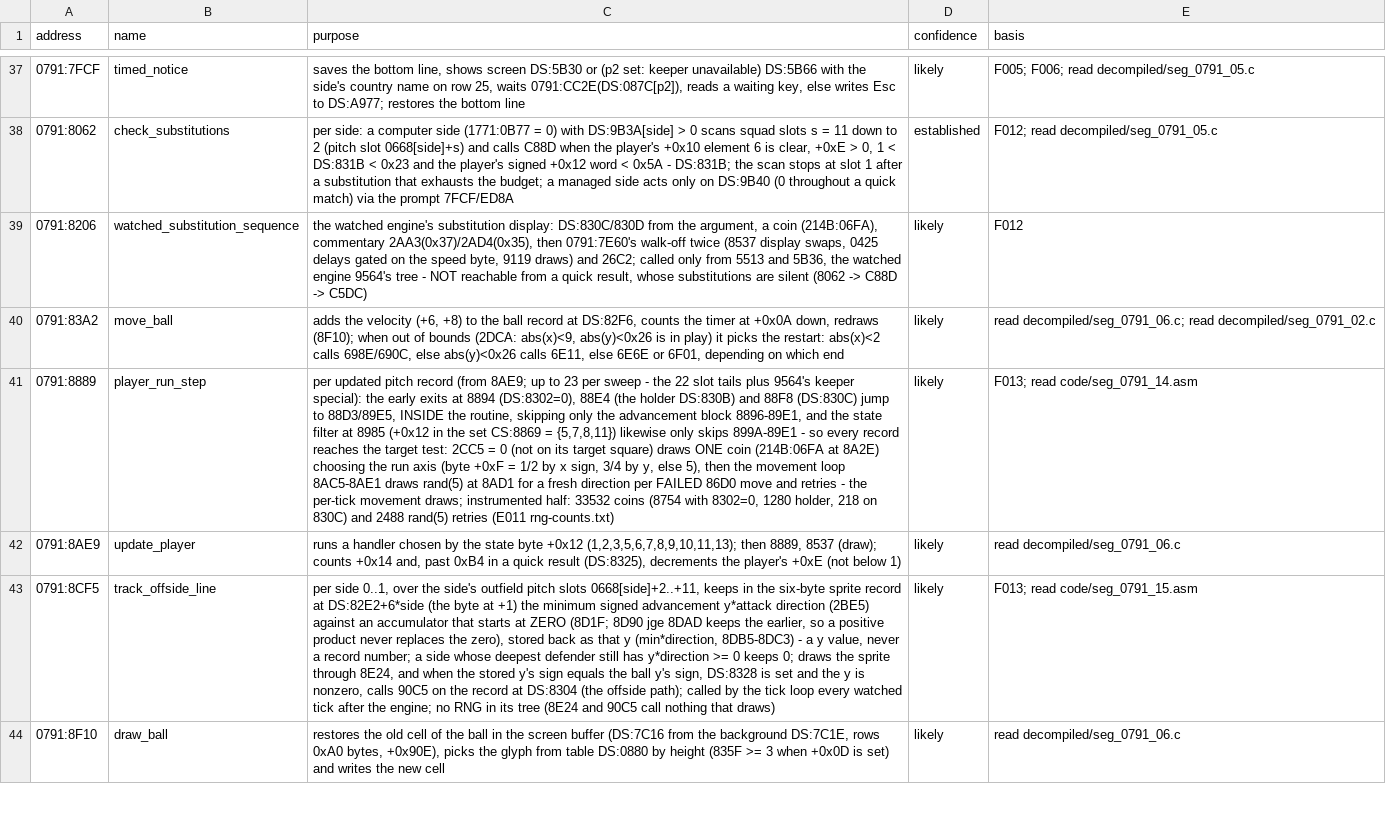
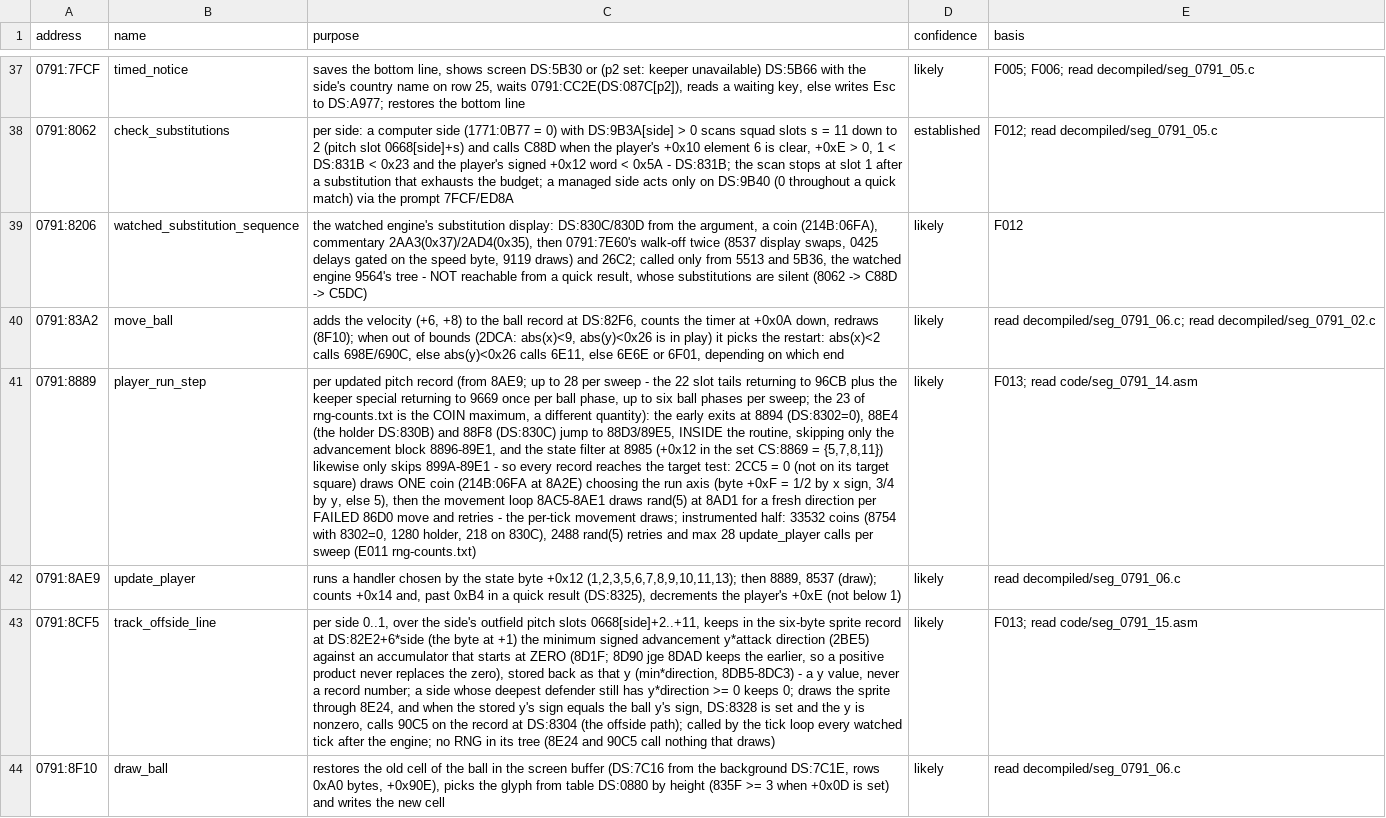
Before and after one commit to diegoami/goal2-archaeology, a TSV file: static/goal-exe/annotations/routines.tsv, drawn as a sheet; only a part is shown, gaps mark what is left out; the diff names each change by its address in the sheet, - before the commit and + after, or states it on an @@ line.

Commit message:
R1/R2 (round 2): update_player bound is 28 per sweep (22 tails at 96CB + keeper special per ball phase at 9669), 23 is the coin bound; F013 regression wording 0/10 and 3/19; named view regenerated

```diff
--- a/static/goal-exe/annotations/routines.tsv
+++ b/static/goal-exe/annotations/routines.tsv
-C41 (purpose): …up to 23 per sweep - the 22 slot tails plus 9564's keeper special): the early exits at 8894 (DS:8302=0), 88E4 (the holder DS:830B) and 88F8 (DS:830C) jump to 88D3/89E5, INSIDE the routine, skipping only the advancement block 8896-89E1, and the state filter at 8985 (+0x12 in the set CS:8869 = {5,7,8,11}) likewise only skips 899A-89E1 - so every record reaches the target test: 2CC5 = 0 (not on its target square) draws ONE coin (214B:06FA at 8A2E) choosing the run axis (byte +0xF = 1/2 by x sign, 3/4 by y, else 5), then the movement loop 8AC5-8AE1 draws rand(5) at 8AD1 for a fresh direction per FAILED 86D0 move and retries - the per-tick movement draws; instrumented half: 33532 coins (8754 with 8302=0, 1280 holder, 218 on 830C) and 2488 rand(5) retries (E011 rng-counts.txt)
+C41 (purpose): …up to 28 per sweep - the 22 slot tails returning to 96CB plus the keeper special returning to 9669 once per ball phase, up to six ball phases per sweep; the 23 of rng-counts.txt is the COIN maximum, a different quantity): the early exits at 8894 (DS:8302=0), 88E4 (the holder DS:830B) and 88F8 (DS:830C) jump to 88D3/89E5, INSIDE the routine, skipping only the advancement block 8896-89E1, and the state filter at 8985 (+0x12 in the set CS:8869 = {5,7,8,11}) likewise only skips 899A-89E1 - so every record reaches the target test: 2CC5 = 0 (not on its target square) draws ONE coin (214B:06FA at 8A2E) choosing the run axis (byte +0xF = 1/2 by x sign, 3/4 by y, else 5), then the movement loop 8AC5-8AE1 draws rand(5) at 8AD1 for a fresh direction per FAILED 86D0 move and retries - the per-tick movement draws; instrumented half: 33532 coins (8754 with 8302=0, 1280 holder, 218 on 830C), 2488 rand(5) retries and max 28 update_player calls per sweep (E011 rng-counts.txt)
```
Also changed, not shown: static/goal-exe/named/index.tsv, 4 other files.
